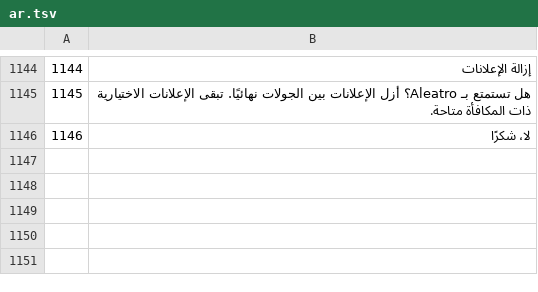
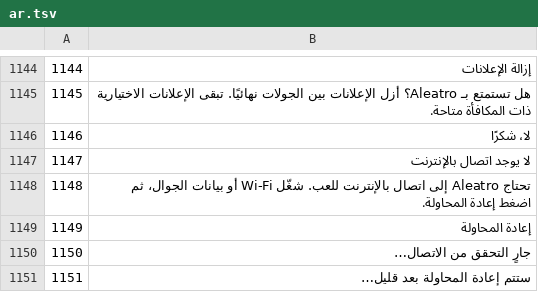
Before and after one commit to Yassineallach/schoolmaroc, a TSV file: aleatro/tools/locale/ar.tsv, drawn as a sheet; only a part is shown, gaps mark what is left out; the diff names each change by its address in the sheet, - before the commit and + after, or states it on an @@ line.

```diff
--- a/aleatro/tools/locale/ar.tsv
+++ b/aleatro/tools/locale/ar.tsv
+row 1147: 1147 | لا يوجد اتصال بالإنترنت
+row 1148: 1148 | تحتاج Aleatro إلى اتصال بالإنترنت للعب. شغّل Wi-Fi أو بيانات الجوال، ثم اضغط إعادة المحاولة.
+row 1149: 1149 | إعادة المحاولة
+row 1150: 1150 | جارٍ التحقق من الاتصال…
+row 1151: 1151 | ستتم إعادة المحاولة بعد قليل…
```
Also changed, not shown: aleatro/tools/locale/de.tsv, aleatro/tools/locale/fr.tsv, 37 other files.
